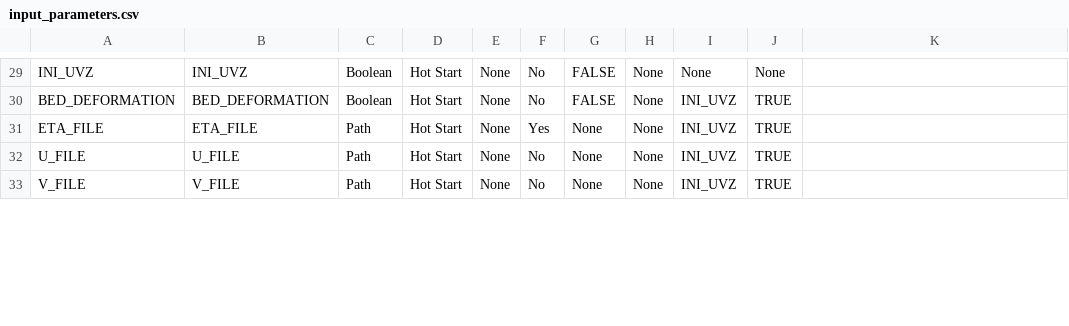
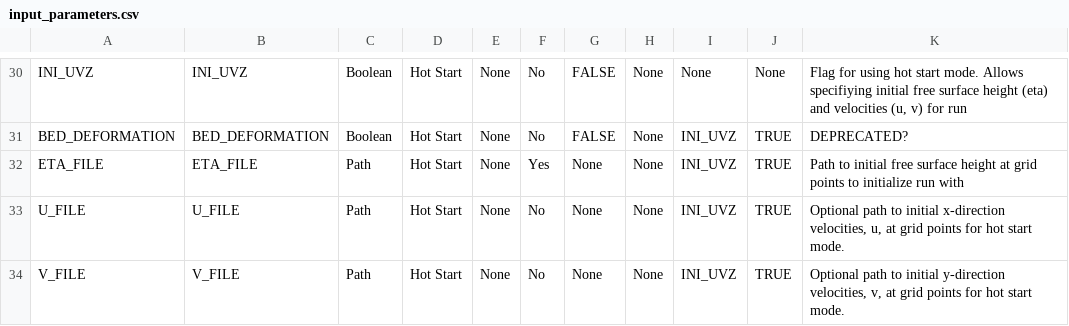
Before and after one commit to mayhl/FUNWAVE-TVD-Python-Tools, a CSV file: dev/io/input_parameters.csv (was src/funwavetvdtools/io/input_parameters.csv), drawn as a sheet; only a part is shown, gaps mark what is left out; addresses are those after the commit; the diff covers the shown part only; the diff names each change by its address in the sheet, - before the commit and + after, or states it on an @@ line.

```diff
--- a/src/funwavetvdtools/io/input_parameters.csv
+++ b/dev/io/input_parameters.csv
-K30: (empty)
+K30: Flag for using hot start mode. Allows specifiying initial free surface height (eta) and velocities (u, v) for run
-K31: (empty)
+K31: DEPRECATED?
-K32: (empty)
+K32: Path to initial free surface height at grid points to initialize run with
-K33: (empty)
+K33: Optional path to initial x-direction velocities, u, at grid points for hot start mode.
-K34: (empty)
+K34: Optional path to initial y-direction velocities, v, at grid points for hot start mode.
```
Also changed, not shown: 1 added row and 44 edited cells elsewhere in this file, 8 other files.
